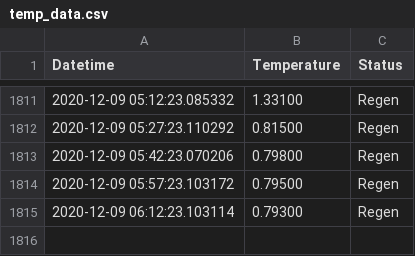
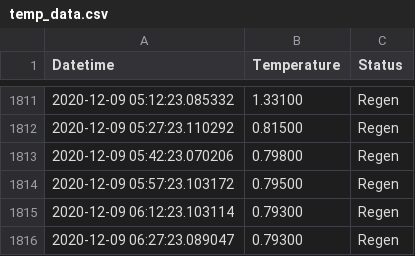
Before and after one commit to tblazey/wustl-spinlab-status, a CSV file: temp_data.csv, drawn as a sheet; only a part is shown, gaps mark what is left out.

```diff
--- a/temp_data.csv
+++ b/temp_data.csv
@@ -1815 +1815,2 @@ Datetime,Temperature,Status
 2020-12-09 06:12:23.103114,0.79300,Regen
+2020-12-09 06:27:23.089047,0.79300,Regen
```
Also changed, not shown: 1 other file.
